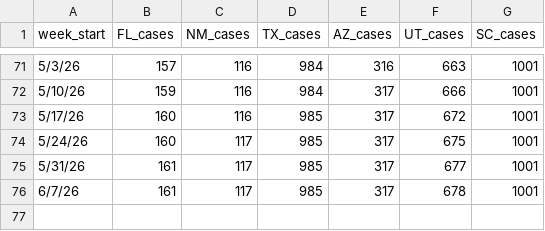
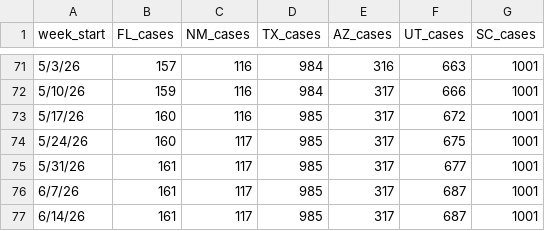
Before and after one commit to CSSEGISandData/measles_tracker_test, a CSV file: GitHub Ready Version/6state_cum.csv, drawn as a sheet; only a part is shown, gaps mark what is left out.

```diff
--- a/GitHub Ready Version/6state_cum.csv
+++ b/GitHub Ready Version/6state_cum.csv
@@ -75,2 +75,3 @@ week_start,FL_cases,NM_cases,TX_cases,AZ_cases,UT_cases,SC_cases
 5/31/26,161,117,985,317,677,1001
-6/7/26,161,117,985,317,678,1001
+6/7/26,161,117,985,317,687,1001
+6/14/26,161,117,985,317,687,1001
```
Also changed, not shown: GitHub Ready Version/1map1_2026.csv, GitHub Ready Version/1map1_last_12mo.csv, 12 other files.
